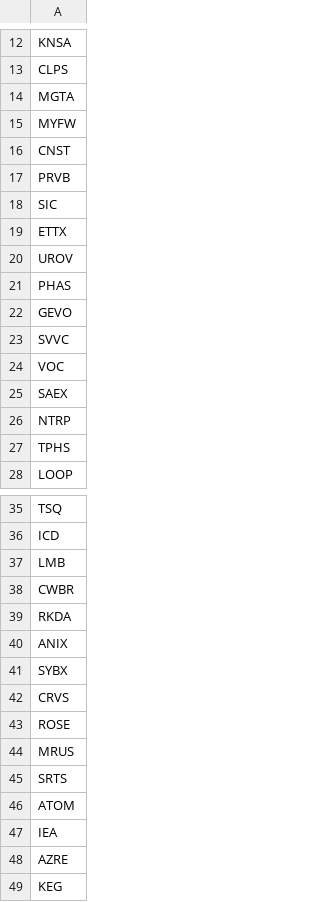
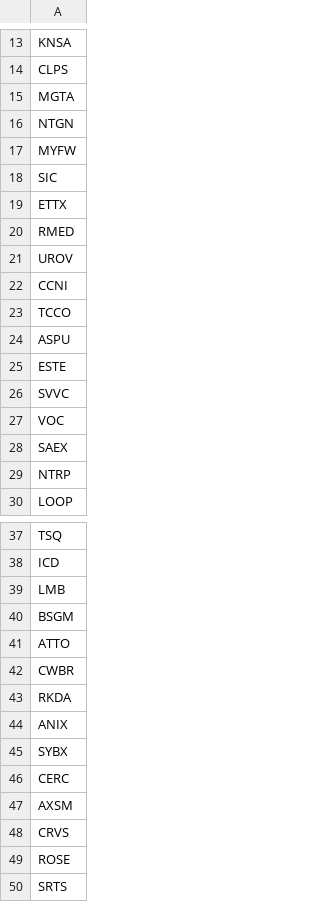
Before and after one commit to ajmal017/BroCodePC, a CSV file: stocks_to_trade.csv, drawn as a sheet; only a part is shown, gaps mark what is left out; the shorter side is filled out with more unchanged rows; the diff covers the shown part only.

```diff
--- a/stocks_to_trade.csv
+++ b/stocks_to_trade.csv
@@ -14,10 +15,12 @@ CLPS
 MGTA
+NTGN
 MYFW
-CNST
-PRVB
 SIC
 ETTX
+RMED
 UROV
-PHAS
-GEVO
+CCNI
+TCCO
+ASPU
+ESTE
 SVVC
@@ -26,3 +29,2 @@ SAEX
 NTRP
-TPHS
 LOOP
@@ -37,2 +39,4 @@ ICD
 LMB
+BSGM
+ATTO
 CWBR
@@ -41,5 +45,6 @@ ANIX
 SYBX
+CERC
+AXSM
 CRVS
 ROSE
-MRUS
 SRTS
```
Also changed, not shown: 6 added rows, 9 removed rows, 2 moved rows and 2 edited cells elsewhere in this file, 5 other files.
